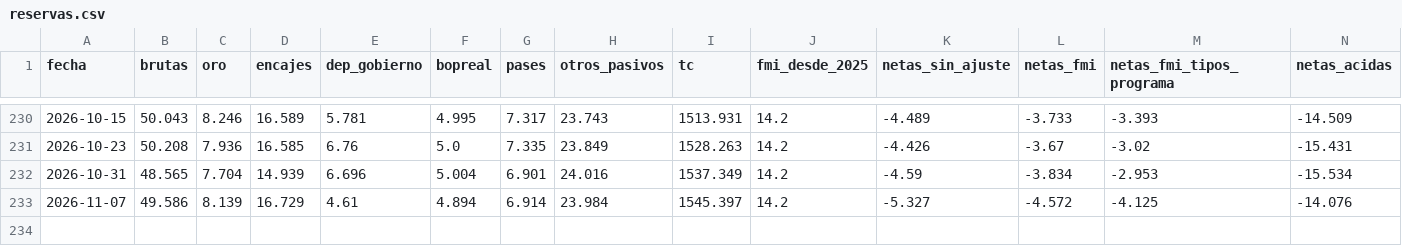
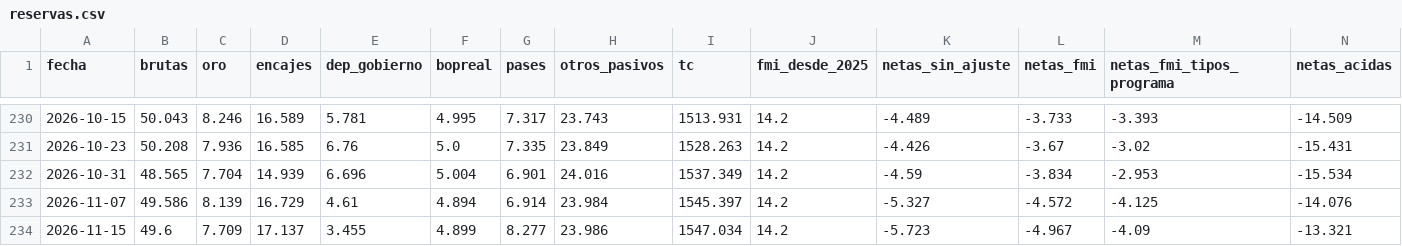
Before and after one commit to Dcostanzo30/ppi-lector, a CSV file: estudios/reservas/reservas.csv, drawn as a sheet; only a part is shown, gaps mark what is left out.

Commit message:
Reservas BCRA 2026-11-20

```diff
--- a/estudios/reservas/reservas.csv
+++ b/estudios/reservas/reservas.csv
@@ -233 +233,2 @@ fecha,brutas,oro,encajes,dep_gobierno,bopreal,pases,otros_pasivos,tc,fmi_desde_2
 2026-11-07,49.586,8.139,16.729,4.61,4.894,6.914,23.984,1545.397,14.2,-5.327,-4.572,-4.125,-14.076
+2026-11-15,49.6,7.709,17.137,3.455,4.899,8.277,23.986,1547.034,14.2,-5.723,-4.967,-4.09,-13.321
```
Also changed, not shown: estudios/monetarias/series.csv, estudios/monetarias/variables.csv, 2 other files.
